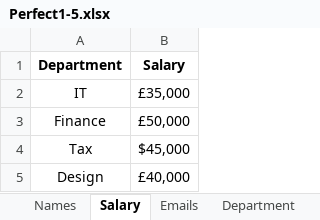
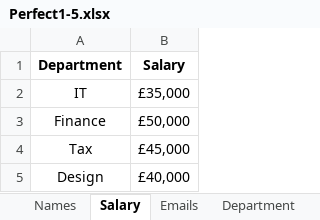
Before and after one commit to BenRF/QSSD, an Excel workbook: QSSD/testing/Perfect1-5.xlsx, sheet Salary, drawn as a sheet; values as stored, in another font and other column widths than the file's, no borders; charts and pictures not drawn; the diff names each change by its address in the sheet, - before the commit and + after, or states it on an @@ line.

```diff
--- a/QSSD/testing/Perfect1-5.xlsx (sheet Salary)
+++ b/QSSD/testing/Perfect1-5.xlsx (sheet Salary)
-B4 (Salary): $45,000
+B4 (Salary): £45,000
```
Also changed, not shown: 3 other files.
